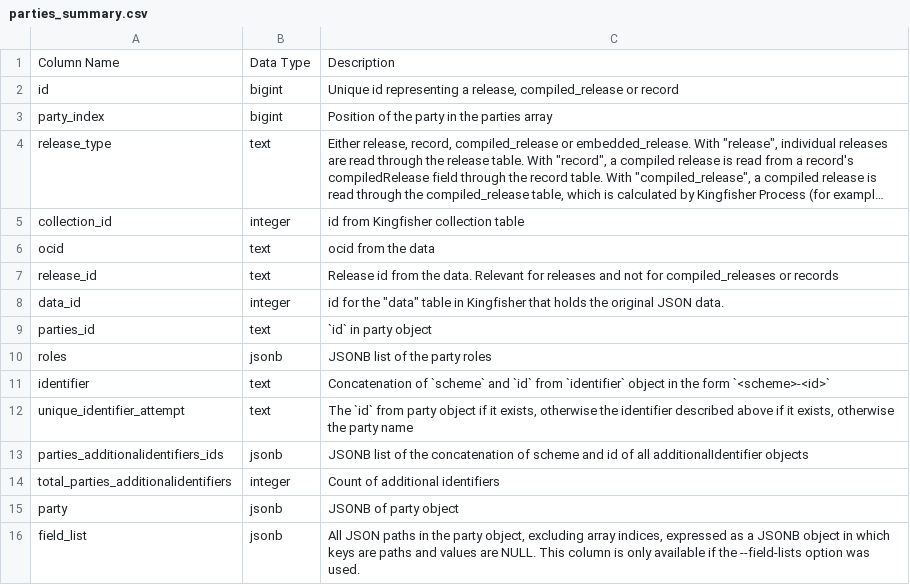
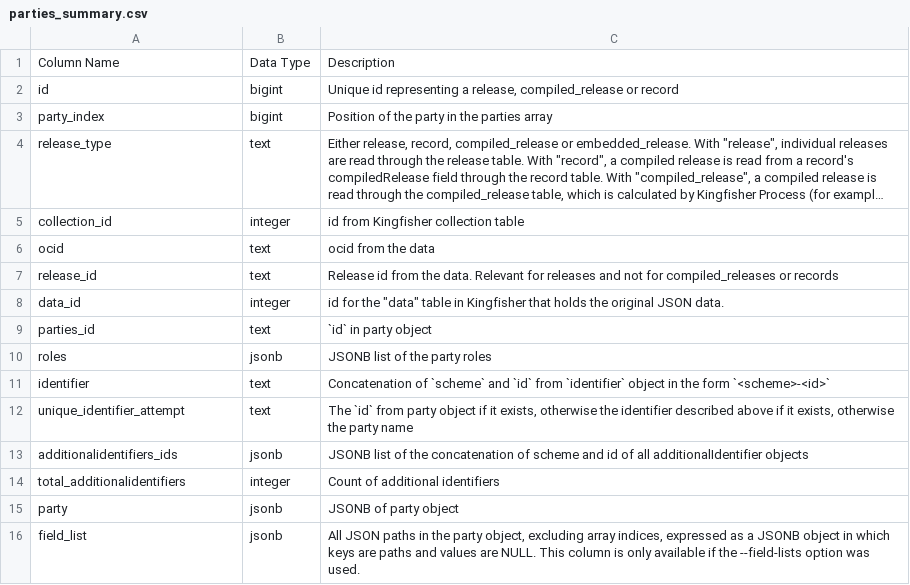
Before and after one commit to open-contracting/kingfisher-summarize, a CSV file: docs/definitions/parties_summary.csv, drawn as a sheet; long unchanged cells end in ….

```diff
--- a/docs/definitions/parties_summary.csv
+++ b/docs/definitions/parties_summary.csv
@@ -12,4 +12,4 @@ identifier,text,Concatenation of `scheme` and `id` from `identifier` object in t
 unique_identifier_attempt,text,"The `id` from party object if it exists, otherwise the identifier described above if it exists, otherwise the party name"
-parties_additionalidentifiers_ids,jsonb,JSONB list of the concatenation of scheme and id of all additionalIdentifier objects
-total_parties_additionalidentifiers,integer,Count of additional identifiers
+additionalidentifiers_ids,jsonb,JSONB list of the concatenation of scheme and id of all additionalIdentifier objects
+total_additionalidentifiers,integer,Count of additional identifiers
 party,jsonb,JSONB of party object
```
Also changed, not shown: docs/definitions/award_suppliers_summary.csv, docs/definitions/parties_summary_no_data.csv, 8 other files.
